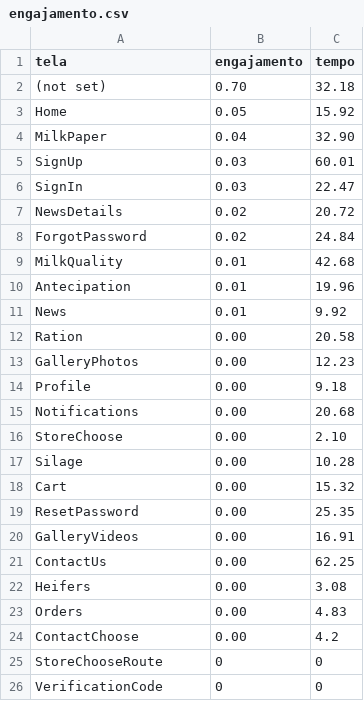
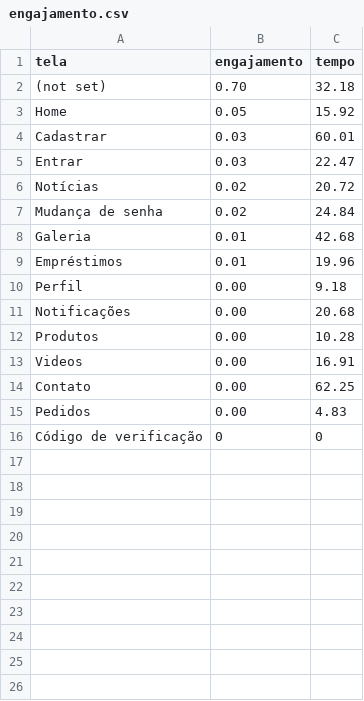
Before and after one commit to nicolebarroos/data_analysis_Tecknus, a CSV file: engajamento.csv, drawn as a sheet.

```diff
--- a/engajamento.csv
+++ b/engajamento.csv
@@ -3,24 +3,14 @@ tela,engajamento,tempo
 Home,0.05,15.92
-MilkPaper,0.04,32.90
-SignUp,0.03,60.01
-SignIn,0.03,22.47
-NewsDetails,0.02,20.72
-ForgotPassword,0.02,24.84
-MilkQuality,0.01,42.68
-Antecipation,0.01,19.96
-News,0.01,9.92
-Ration,0.00,20.58
-GalleryPhotos,0.00,12.23
-Profile,0.00,9.18
-Notifications,0.00,20.68
-StoreChoose,0.00,2.10
-Silage,0.00,10.28
-Cart,0.00,15.32
-ResetPassword,0.00,25.35
-GalleryVideos,0.00,16.91
-ContactUs,0.00,62.25
-Heifers,0.00,3.08
-Orders,0.00,4.83
-ContactChoose,0.00,4.2
-StoreChooseRoute,0,0
-VerificationCode,0,0
+Cadastrar,0.03,60.01
+Entrar,0.03,22.47
+Notícias,0.02,20.72
+Mudança de senha,0.02,24.84
+Galeria,0.01,42.68
+Empréstimos,0.01,19.96
+Perfil,0.00,9.18
+Notificações,0.00,20.68
+Produtos,0.00,10.28
+Videos,0.00,16.91
+Contato,0.00,62.25
+Pedidos,0.00,4.83
+Código de verificação,0,0
```
Also changed, not shown: 1 other file.
